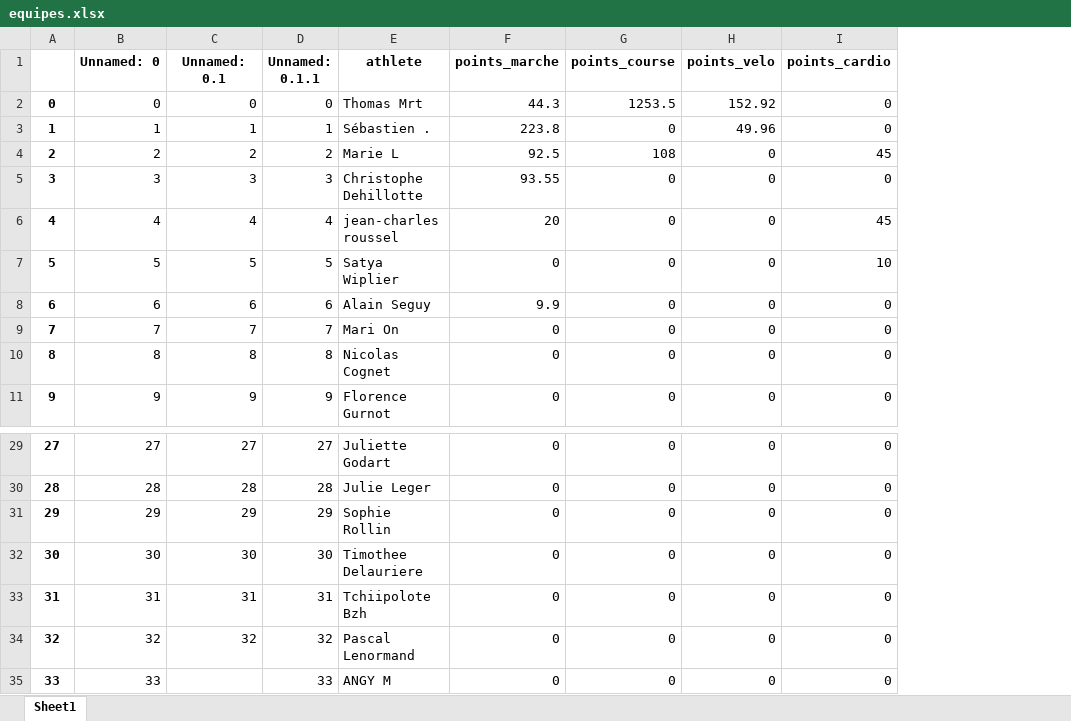
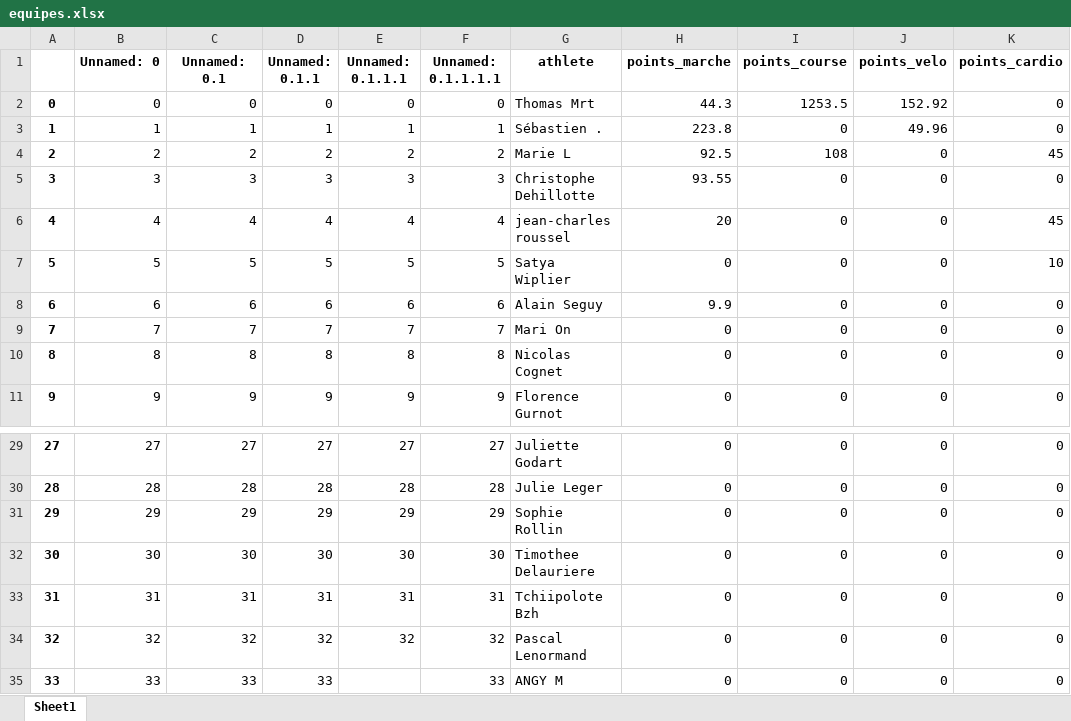
Before and after one commit to bcmb78/bcmb-site-hugo, an Excel workbook: content/defi/equipes.xlsx, sheet Sheet1, drawn as a sheet; only a part is shown, gaps mark what is left out; values as stored, in another font and other column widths than the file's, no borders; the diff names each change by its address in the sheet, - before the commit and + after, or states it on an @@ line.

```diff
--- a/content/defi/equipes.xlsx (sheet Sheet1)
+++ b/content/defi/equipes.xlsx (sheet Sheet1)
+column E (Unnamed: 0.1.1.1), rows 2-11: 0 | 1 | 2 | 3 | 4 | 5 | 6 | 7 | 8 | 9; rows 29-34: 27 | 28 | 29 | 30 | 31 | 32
+column F (Unnamed: 0.1.1.1.1), rows 2-11: 0 | 1 | 2 | 3 | 4 | 5 | 6 | 7 | 8 | 9; rows 29-35: 27 | 28 | 29 | 30 | 31 | 32 | 33
-C35 (Unnamed: 0.1): (empty)
+C35 (Unnamed: 0.1): 33
```
Also changed, not shown: content/defi/saved_activities.xlsx, 3 other files.
